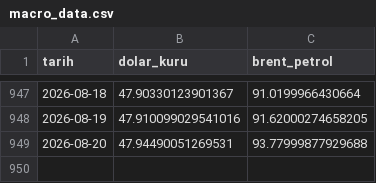
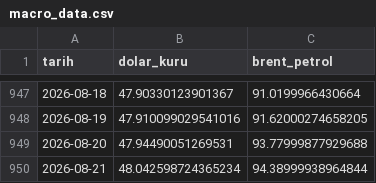
Before and after one commit to Rizakarakaya7/Tarim_pulse_pro, a CSV file: data/silver/macro_data.csv, drawn as a sheet; only a part is shown, gaps mark what is left out.

```diff
--- a/data/silver/macro_data.csv
+++ b/data/silver/macro_data.csv
@@ -949 +949,2 @@ tarih,dolar_kuru,brent_petrol
 2026-08-20,47.94490051269531,93.77999877929688
+2026-08-21,48.042598724365234,94.38999938964844
```
Also changed, not shown: 1 other file.
